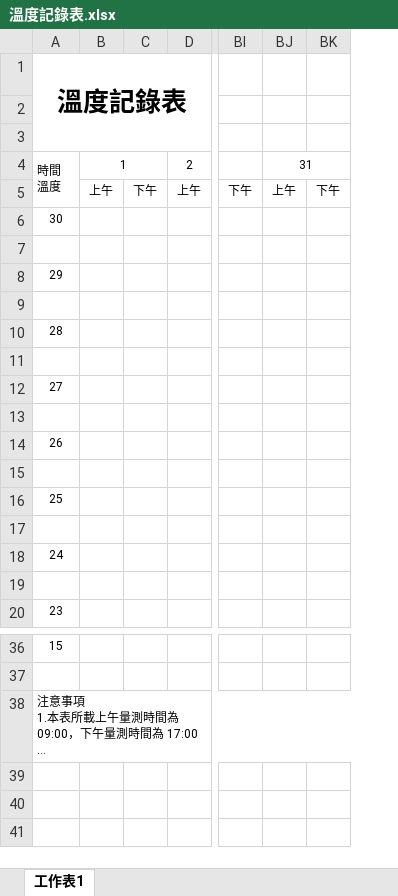
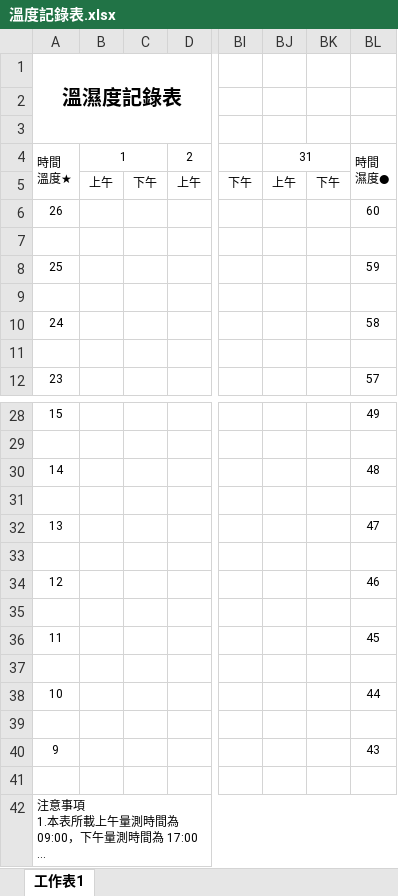
Before and after one commit to ad823/PharSystem, an Excel workbook: HIS_WebApi/溫度記錄表.xlsx, sheet 工作表1, drawn as a sheet; only a part is shown, gaps mark what is left out; long unchanged cells end in …; values as stored, in another font and other column widths than the file's, no borders; removed rows and columns are numbered as before the commit, all else as after; rows hold the shown columns only; ↵ is a line break in a cell; the diff names each change by its address in the sheet, - before the commit and + after, or states it on an @@ line.

```diff
--- a/HIS_WebApi/溫度記錄表.xlsx (sheet 工作表1)
+++ b/HIS_WebApi/溫度記錄表.xlsx (sheet 工作表1)
+column BL, rows 4-12: 時間 ↵ 濕度● |  | 60 |  | 59 |  | 58 |  | 57; row 28: 49
-A1: 溫度記錄表
+A1: 溫濕度記錄表
@@ A1 text size: smaller @@
-A4 (溫濕度記錄表): 時間 ↵ 溫度
+A4 (溫濕度記錄表): 時間 ↵ 溫度★
-row 6: 30
-row 7: (empty)
-row 8: 29
-row 9: (empty)
-row 10: 28
-row 11: (empty)
-row 12: 27
-row 13: (empty)
+row 30: 14 |  |  |  |  |  |  | 48
+row 31: (empty)
+row 32: 13 |  |  |  |  |  |  | 47
+row 33: (empty)
+row 34: 12 |  |  |  |  |  |  | 46
+row 35: (empty)
+row 36: 11 |  |  |  |  |  |  | 45
+row 37: (empty)
+row 38: 10 |  |  |  |  |  |  | 44
+row 39: (empty)
+row 40: 9 |  |  |  |  |  |  | 43
+row 41: (empty)
```
Also changed, not shown: 11 other files.
